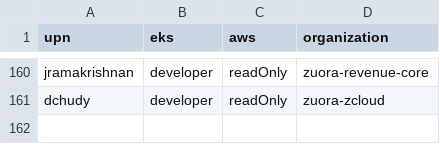
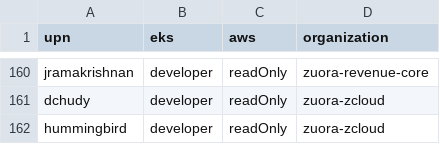
Before and after one commit to hchiang-zuora/self-service, a CSV file: csvs/AzureCSVs/users.csv, drawn as a sheet; only a part is shown, gaps mark what is left out.

Commit message:
added new user

```diff
--- a/csvs/AzureCSVs/users.csv
+++ b/csvs/AzureCSVs/users.csv
@@ -161 +161,2 @@ jramakrishnan,developer,readOnly,zuora-revenue-core
 dchudy,developer,readOnly,zuora-zcloud
+hummingbird,developer,readOnly,zuora-zcloud
```
